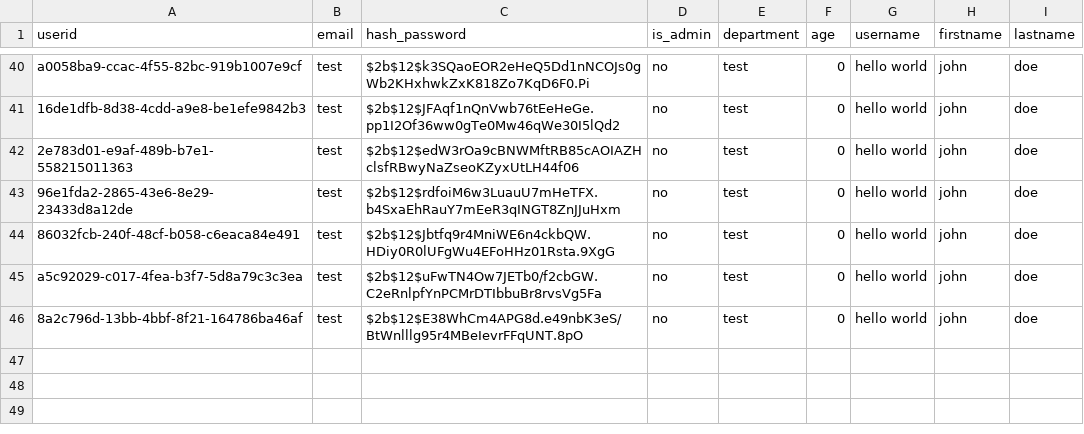
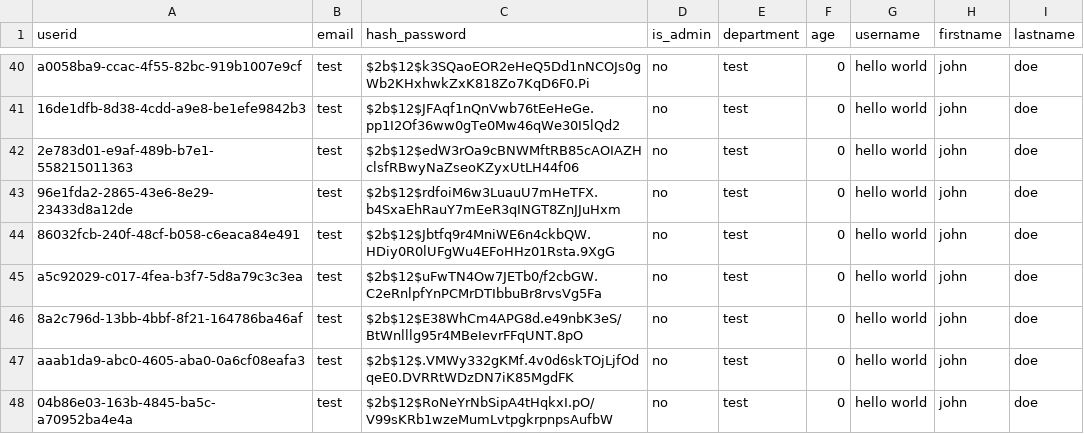
Before and after one commit to UBCDebuggers/COSC310, a CSV file: fullstack_project/backend/app/data/users.csv, drawn as a sheet; only a part is shown, gaps mark what is left out.

```diff
--- a/fullstack_project/backend/app/data/users.csv
+++ b/fullstack_project/backend/app/data/users.csv
@@ -46 +46,3 @@ a5c92029-c017-4fea-b3f7-5d8a79c3c3ea;test;$2b$12$uFwTN4Ow7JETb0/f2cbGW.C2eRnlpfY
 8a2c796d-13bb-4bbf-8f21-164786ba46af;test;$2b$12$E38WhCm4APG8d.e49nbK3eS/BtWnlllg95r4MBeIevrFFqUNT.8pO;no;test;0;hello world;john;doe
+aaab1da9-abc0-4605-aba0-0a6cf08eafa3;test;$2b$12$.VMWy332gKMf.4v0d6skTOjLjfOdqeE0.DVRRtWDzDN7iK85MgdFK;no;test;0;hello world;john;doe
+04b86e03-163b-4845-ba5c-a70952ba4e4a;test;$2b$12$RoNeYrNbSipA4tHqkxI.pO/V99sKRb1wzeMumLvtpgkrpnpsAufbW;no;test;0;hello world;john;doe
```
Also changed, not shown: 6 other files.
